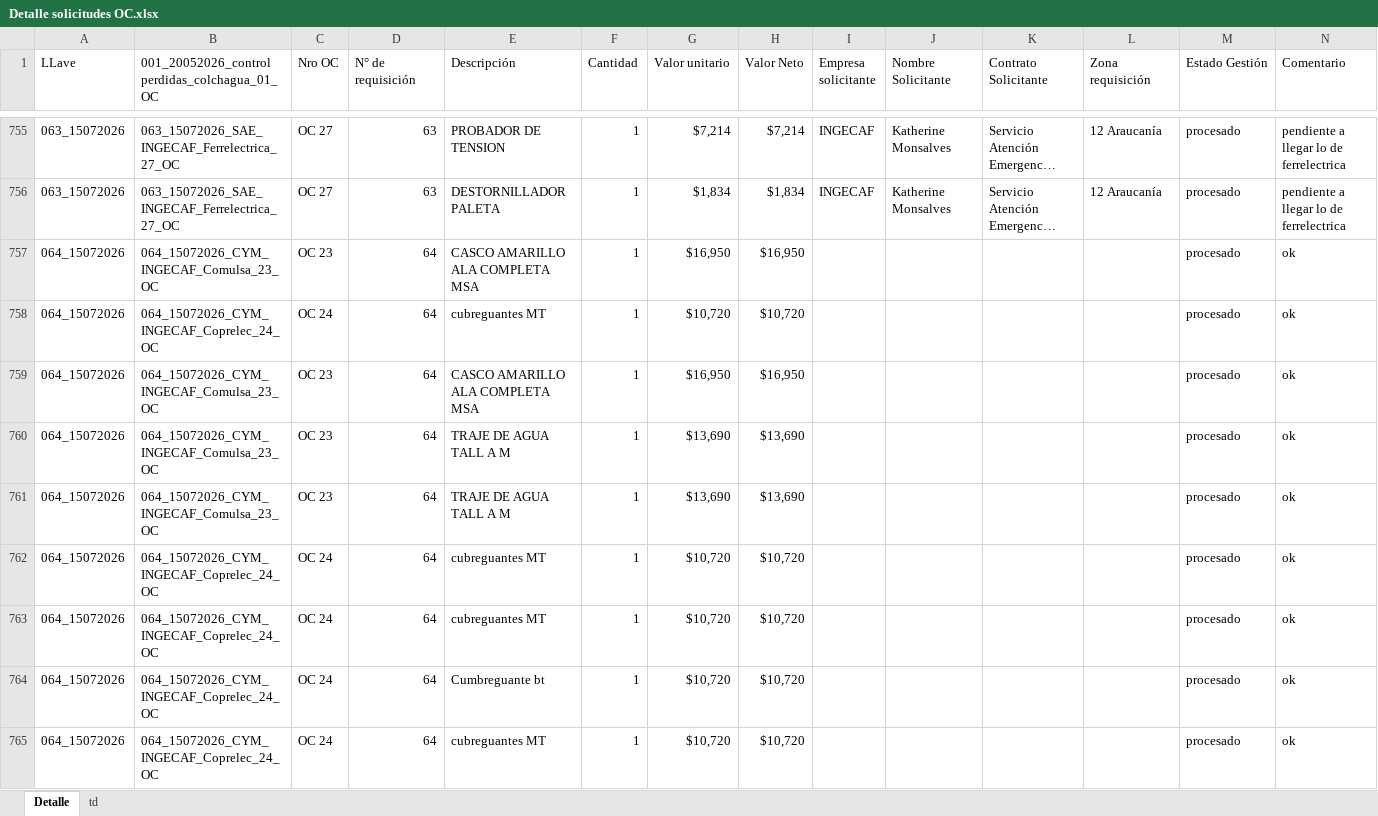
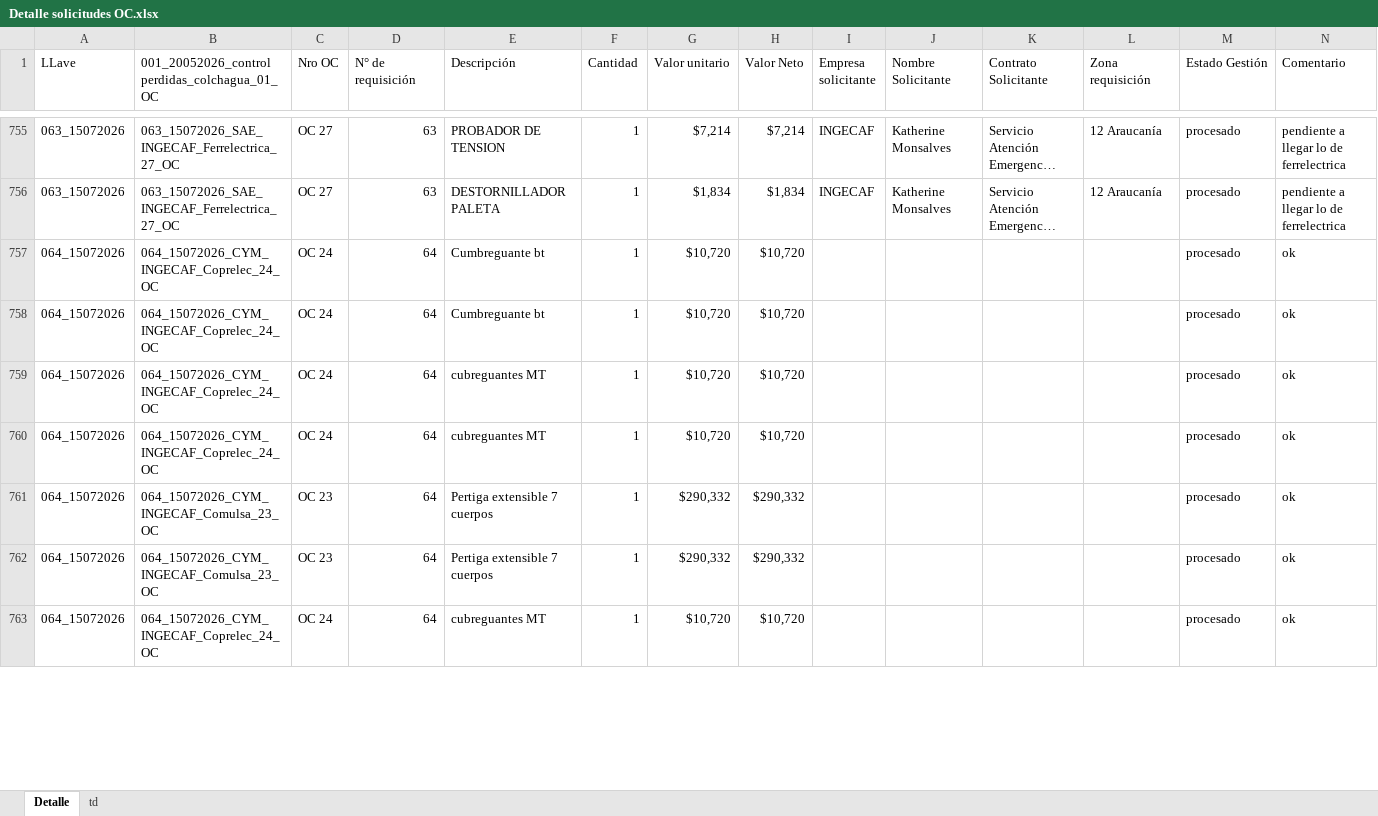
Before and after one commit to RodrigoCay/RequiAA, an Excel workbook: Detalle solicitudes OC.xlsx, sheet Detalle, drawn as a sheet; only a part is shown, gaps mark what is left out; long unchanged cells end in …; values as stored, in another font and other column widths than the file's, no borders; table styles not drawn; removed rows and columns are numbered as before the commit, all else as after; rows hold the shown columns only; the diff covers the shown part only; the diff names each change by its address in the sheet, - before the commit and + after, or states it on an @@ line.

```diff
--- a/Detalle solicitudes OC.xlsx (sheet Detalle)
+++ b/Detalle solicitudes OC.xlsx (sheet Detalle)
-B757: 064_15072026_CYM_INGECAF_Comulsa_23_OC
+B757: 064_15072026_CYM_INGECAF_Coprelec_24_OC
-C757 (Nro OC): OC 23
+C757 (Nro OC): OC 24
-E757 (Descripción): CASCO AMARILLO ALA COMPLETA MSA
+E757 (Descripción): Cumbreguante bt
-G757 (Valor unitario): $16,950
+G757 (Valor unitario): $10,720
-H757 (Valor Neto): $16,950
+H757 (Valor Neto): $10,720
-row 758: 064_15072026 | 064_15072026_CYM_INGECAF_Coprelec_24_OC | OC 24 | 64 | cubreguantes MT | 1 | $10,720 | $10,720 |  |  |  |  | procesado | ok
-B758: 064_15072026_CYM_INGECAF_Comulsa_23_OC
+B758: 064_15072026_CYM_INGECAF_Coprelec_24_OC
-C758 (Nro OC): OC 23
+C758 (Nro OC): OC 24
-E758 (Descripción): CASCO AMARILLO ALA COMPLETA MSA
+E758 (Descripción): Cumbreguante bt
-G758 (Valor unitario): $16,950
+G758 (Valor unitario): $10,720
-H758 (Valor Neto): $16,950
+H758 (Valor Neto): $10,720
-row 760: 064_15072026 | 064_15072026_CYM_INGECAF_Comulsa_23_OC | OC 23 | 64 | TRAJE DE AGUA TALL A M | 1 | $13,690 | $13,690 |  |  |  |  | procesado | ok
-row 761: 064_15072026 | 064_15072026_CYM_INGECAF_Comulsa_23_OC | OC 23 | 64 | TRAJE DE AGUA TALL A M | 1 | $13,690 | $13,690 |  |  |  |  | procesado | ok
-B761: 064_15072026_CYM_INGECAF_Coprelec_24_OC
+B761: 064_15072026_CYM_INGECAF_Comulsa_23_OC
-C761 (Nro OC): OC 24
+C761 (Nro OC): OC 23
-E761 (Descripción): Cumbreguante bt
+E761 (Descripción): Pertiga extensible 7 cuerpos
-G761 (Valor unitario): $10,720
+G761 (Valor unitario): $290,332
-H761 (Valor Neto): $10,720
+H761 (Valor Neto): $290,332
+row 762: 064_15072026 | 064_15072026_CYM_INGECAF_Comulsa_23_OC | OC 23 | 64 | Pertiga extensible 7 cuerpos | 1 | $290,332 | $290,332 |  |  |  |  | procesado | ok
```
Also changed, not shown: 2 added rows, 10 removed rows and 7 edited cells elsewhere in this sheet, sheet td, Prueba.xlsx.
